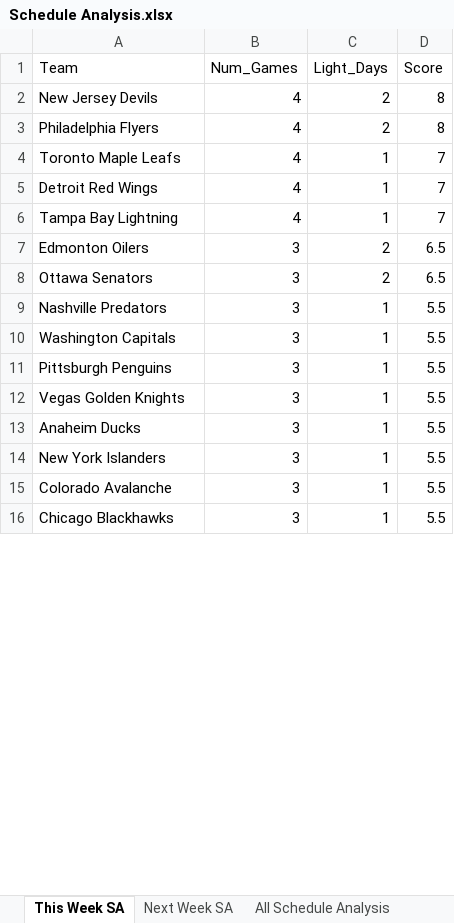
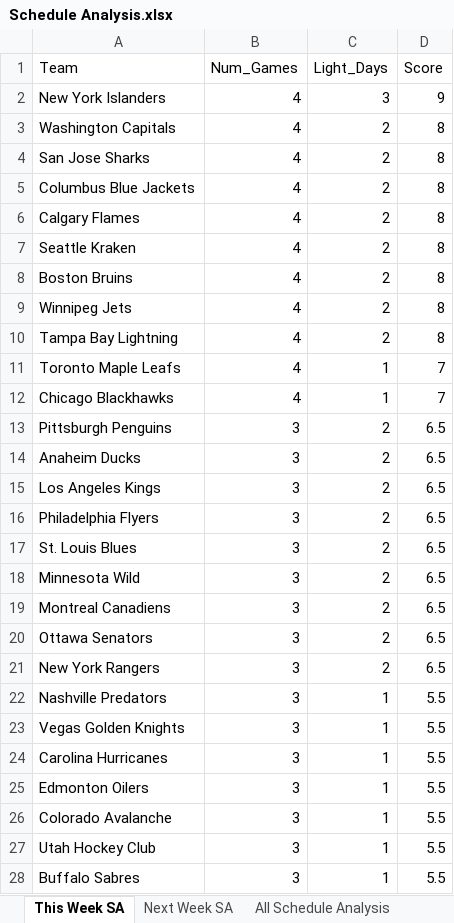
Before and after one commit to thomashigginsdatascientist/Hockey_Model, an Excel workbook: Schedule Analysis/Schedule Analysis.xlsx, sheet This Week SA, drawn as a sheet; only a part is shown; values as stored, in another font and other column widths than the file's, no borders; removed rows and columns are numbered as before the commit, all else as after; the diff covers the shown part only; the diff names each change by its address in the sheet, - before the commit and + after, or states it on an @@ line.

```diff
--- a/Schedule Analysis/Schedule Analysis.xlsx (sheet This Week SA)
+++ b/Schedule Analysis/Schedule Analysis.xlsx (sheet This Week SA)
+row 2: New York Islanders | 4 | 3 | 9
+row 3: Washington Capitals | 4 | 2 | 8
-A4 (Team): New Jersey Devils
+A4 (Team): San Jose Sharks
+row 5: Columbus Blue Jackets | 4 | 2 | 8
-A6 (Team): Philadelphia Flyers
+A6 (Team): Calgary Flames
+row 7: Seattle Kraken | 4 | 2 | 8
+row 8: Boston Bruins | 4 | 2 | 8
+row 9: Winnipeg Jets | 4 | 2 | 8
+row 10: Tampa Bay Lightning | 4 | 2 | 8
-row 5: Detroit Red Wings | 4 | 1 | 7
-A12 (Team): Tampa Bay Lightning
+A12 (Team): Chicago Blackhawks
+row 13: Pittsburgh Penguins | 3 | 2 | 6.5
+row 14: Anaheim Ducks | 3 | 2 | 6.5
+row 15: Los Angeles Kings | 3 | 2 | 6.5
+row 16: Philadelphia Flyers | 3 | 2 | 6.5
+row 17: St. Louis Blues | 3 | 2 | 6.5
-A18 (Team): Edmonton Oilers
+A18 (Team): Minnesota Wild
+row 19: Montreal Canadiens | 3 | 2 | 6.5
+row 21: New York Rangers | 3 | 2 | 6.5
-row 10: Washington Capitals | 3 | 1 | 5.5
-row 11: Pittsburgh Penguins | 3 | 1 | 5.5
-A24 (Team): Anaheim Ducks
+A24 (Team): Carolina Hurricanes
-A25 (Team): New York Islanders
+A25 (Team): Edmonton Oilers
-A27 (Team): Chicago Blackhawks
+A27 (Team): Utah Hockey Club
+row 28: Buffalo Sabres | 3 | 1 | 5.5
```
Also changed, not shown: 2 added rows, 14 removed rows and 6 edited cells elsewhere in this sheet, sheet All Schedule Analysis, sheet This Week DOW, sheet Next Week SA, sheet All DOW, 2 other files.
